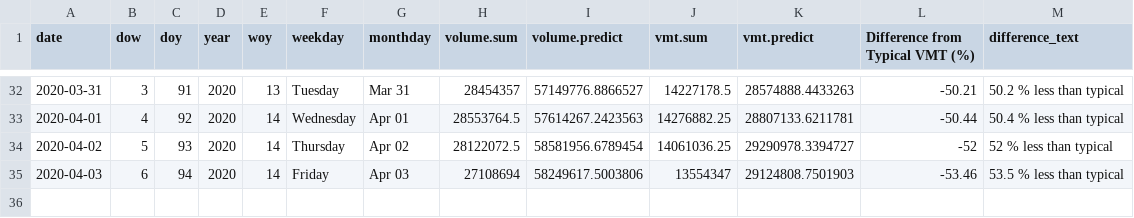
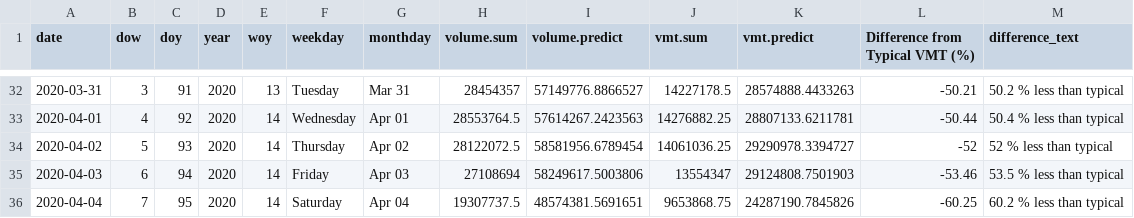
Before and after one commit to Metropolitan-Council/loop-sensor-trends, a CSV file: covid.traffic.trends/data-raw/pred-and-act-vol-region.csv, drawn as a sheet; only a part is shown, gaps mark what is left out.

Commit message:
saturday's data

```diff
--- a/covid.traffic.trends/data-raw/pred-and-act-vol-region.csv
+++ b/covid.traffic.trends/data-raw/pred-and-act-vol-region.csv
@@ -35 +35,2 @@ date,dow,doy,year,woy,weekday,monthday,volume.sum,volume.predict,vmt.sum,vmt.pre
 2020-04-03,6,94,2020,14,Friday,Apr 03,27108694,58249617.5003806,13554347,29124808.7501903,-53.46,53.5 % less than typical
+2020-04-04,7,95,2020,14,Saturday,Apr 04,19307737.5,48574381.5691651,9653868.75,24287190.7845826,-60.25,60.2 % less than typical
```
Also changed, not shown: output/diff-vol-state.csv, output/pred-and-act-vol-region.csv, 5 other files.
